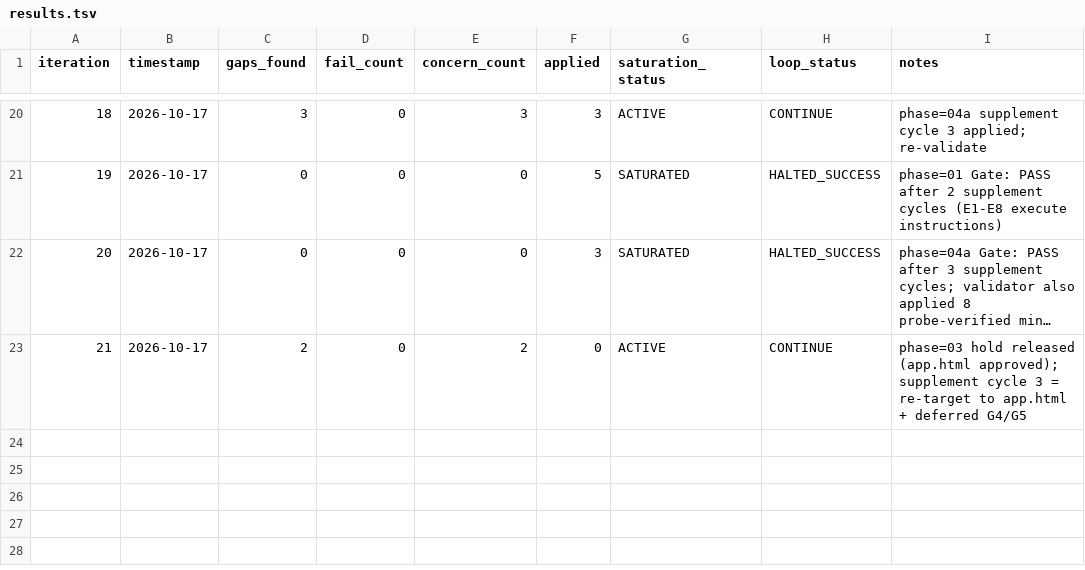
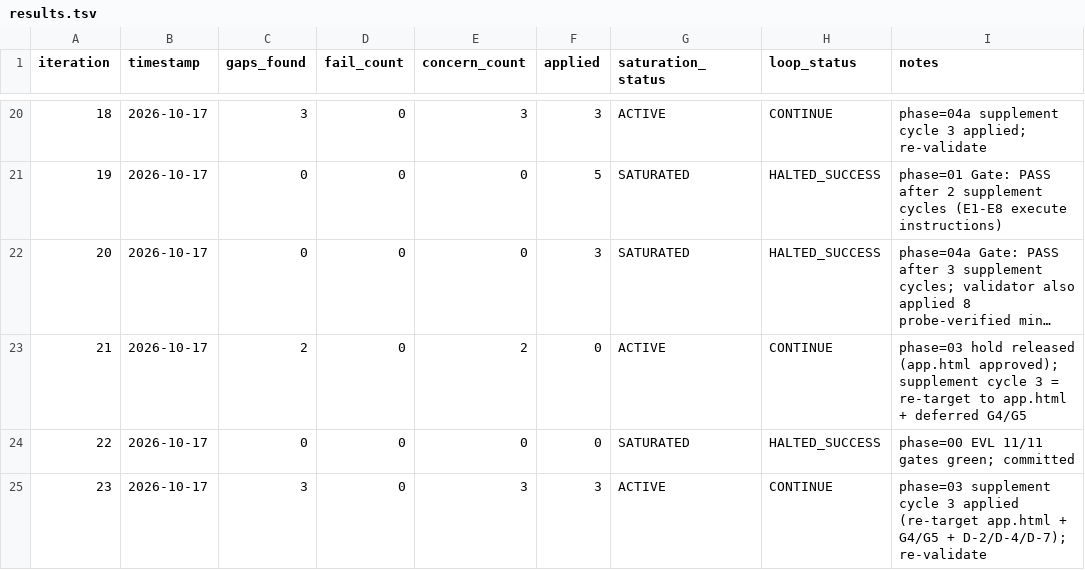
Before and after one commit to itsjiathao0912/preflight-legal-reviewer-anduin-transaction, a TSV file: process/general-plans/active/subdoc-qa-mvp_17-10-26/results.tsv, drawn as a sheet; only a part is shown, gaps mark what is left out; long unchanged cells end in …; the diff names each change by its address in the sheet, - before the commit and + after, or states it on an @@ line.

```diff
--- a/process/general-plans/active/subdoc-qa-mvp_17-10-26/results.tsv
+++ b/process/general-plans/active/subdoc-qa-mvp_17-10-26/results.tsv
+row 24: 22 | 2026-10-17 | 0 | 0 | 0 | 0 | SATURATED | HALTED_SUCCESS | phase=00 EVL 11/11 gates green; committed
+row 25: 23 | 2026-10-17 | 3 | 0 | 3 | 3 | ACTIVE | CONTINUE | phase=03 supplement cycle 3 applied (re-target app.html + G4/G5 + D-2/D-4/D-7); re-validate
```
Also changed, not shown: 8 other files.
